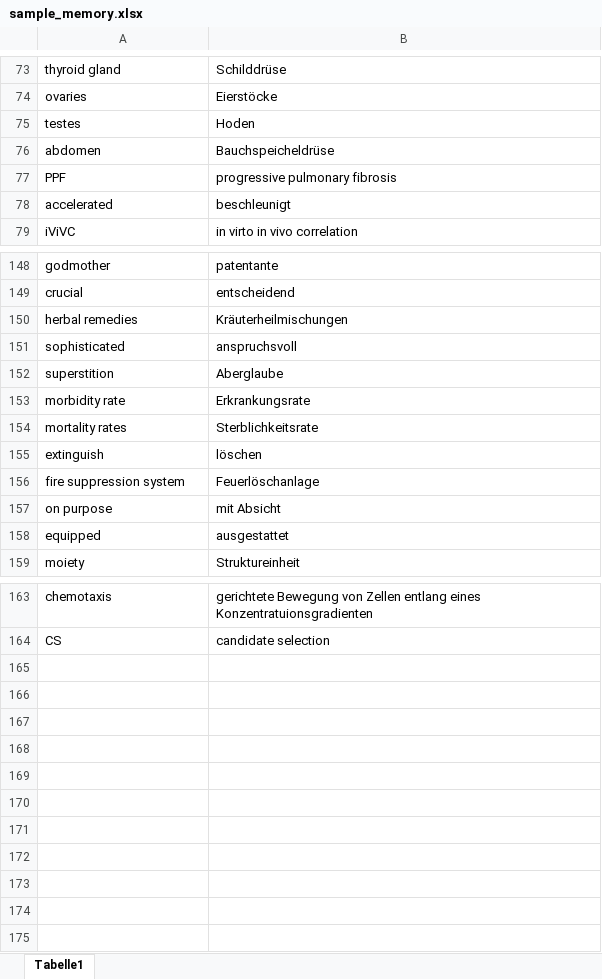
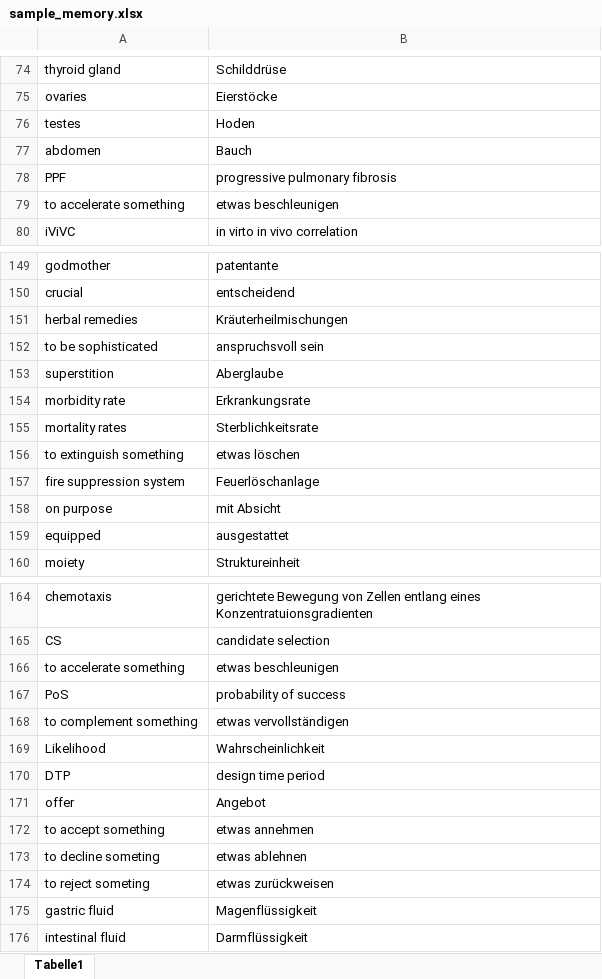
Before and after one commit to ABixenmann/Memorytraining, an Excel workbook: sample_memory.xlsx, sheet Tabelle1, drawn as a sheet; only a part is shown, gaps mark what is left out; values as stored, in another font and other column widths than the file's, no borders; removed rows and columns are numbered as before the commit, all else as after; the diff covers the shown part only; the diff names each change by its address in the sheet, - before the commit and + after, or states it on an @@ line.

Commit message:
Excel-Daten aktualisiert

```diff
--- a/sample_memory.xlsx (sheet Tabelle1)
+++ b/sample_memory.xlsx (sheet Tabelle1)
-B77: Bauchspeicheldrüse
+B77: Bauch
-row 78: accelerated | beschleunigt
+row 79: to accelerate something | etwas beschleunigen
-row 151: sophisticated | anspruchsvoll
+row 152: to be sophisticated | anspruchsvoll sein
-row 155: extinguish | löschen
+row 156: to extinguish something | etwas löschen
+row 166: to accelerate something | etwas beschleunigen
+row 167: PoS | probability of success
+row 168: to complement something | etwas vervollständigen
+row 169: Likelihood | Wahrscheinlichkeit
+row 170: DTP | design time period
+row 171: offer | Angebot
+row 172: to accept something | etwas annehmen
+row 173: to decline someting | etwas ablehnen
+row 174: to reject someting | etwas zurückweisen
+row 175: gastric fluid | Magenflüssigkeit
+row 176: intestinal fluid | Darmflüssigkeit
```
Also changed, not shown: 3 added rows, 2 removed rows and 20 edited cells elsewhere in this sheet.
